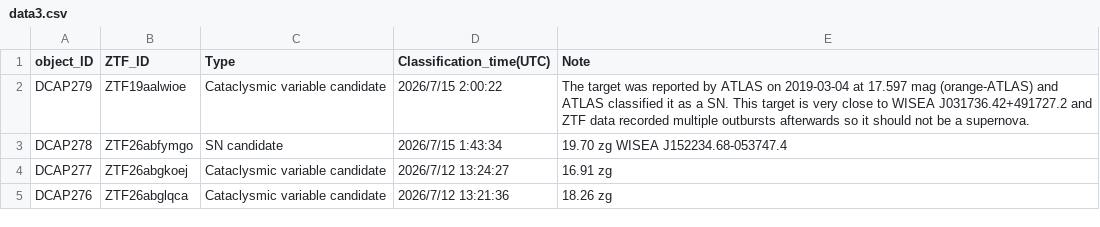
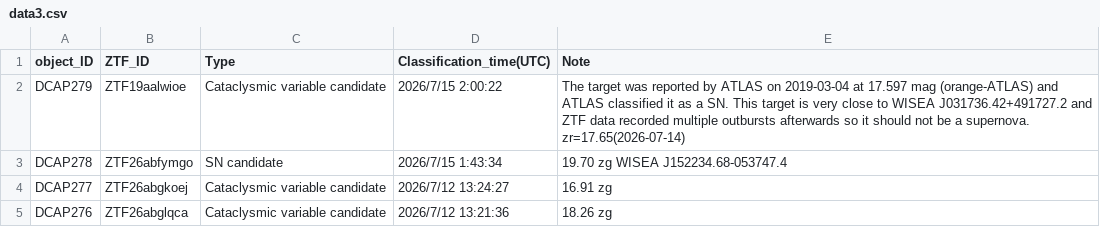
Before and after one commit to DCAP-MinruiNing/DCAP, a CSV file: data3.csv, drawn as a sheet; only a part is shown.

Commit message:
Update data3.csv

```diff
--- a/data3.csv
+++ b/data3.csv
@@ -1,3 +1,3 @@
 object_ID,ZTF_ID,Type,Classification_time(UTC),Note
-DCAP279,ZTF19aalwioe,Cataclysmic variable candidate,2026/7/15 2:00:22,The target was reported by ATLAS on 2019-03-04 at 17.597 mag (orange-ATLAS) and ATLAS classified it as a SN. This target is very close to WISEA J031736.42+491727.2 and ZTF data recorded multiple outbursts afterwards so it should not be a supernova.
+DCAP279,ZTF19aalwioe,Cataclysmic variable candidate,2026/7/15 2:00:22,The target was reported by ATLAS on 2019-03-04 at 17.597 mag (orange-ATLAS) and ATLAS classified it as a SN. This target is very close to WISEA J031736.42+491727.2 and ZTF data recorded multiple outbursts afterwards so it should not be a supernova. zr=17.65(2026-07-14)
 DCAP278,ZTF26abfymgo,SN candidate,2026/7/15 1:43:34,19.70 zg WISEA J152234.68-053747.4
```
